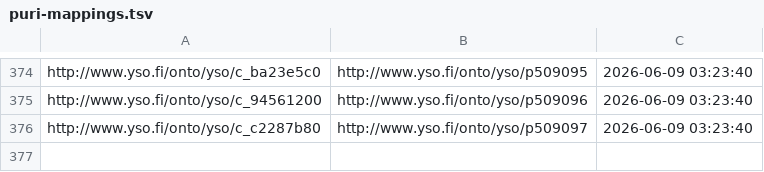
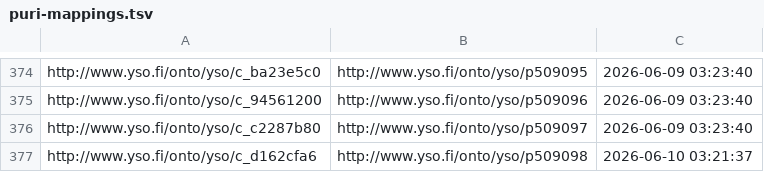
Before and after one commit to NatLibFi/Finto-data, a TSV file: vocabularies/yso-paikat/puri-mappings.tsv, drawn as a sheet; only a part is shown, gaps mark what is left out; the diff names each change by its address in the sheet, - before the commit and + after, or states it on an @@ line.

Commit message:
automaattipäivitys: YSO-paikat

```diff
--- a/vocabularies/yso-paikat/puri-mappings.tsv
+++ b/vocabularies/yso-paikat/puri-mappings.tsv
+row 377: http://www.yso.fi/onto/yso/c_d162cfa6 | http://www.yso.fi/onto/yso/p509098 | 2026-06-10 03:21:37
```
Also changed, not shown: 1 other file.
